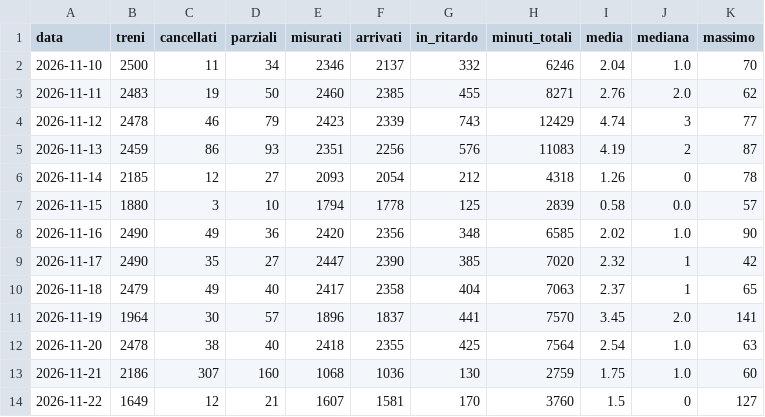
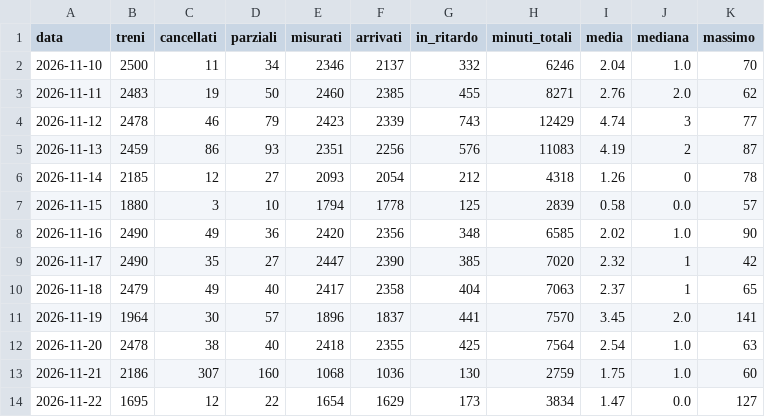
Before and after one commit to Easyinve/trenord-ritardi, a CSV file: archivio/riepilogo.csv, drawn as a sheet.

```diff
--- a/archivio/riepilogo.csv
+++ b/archivio/riepilogo.csv
@@ -13,2 +13,2 @@ data,treni,cancellati,parziali,misurati,arrivati,in_ritardo,minuti_totali,media,
 2026-11-21,2186,307,160,1068,1036,130,2759,1.75,1.0,60
-2026-11-22,1649,12,21,1607,1581,170,3760,1.5,0,127
+2026-11-22,1695,12,22,1654,1629,173,3834,1.47,0.0,127
```
Also changed, not shown: archivio/mensile.csv, 1 other file.
